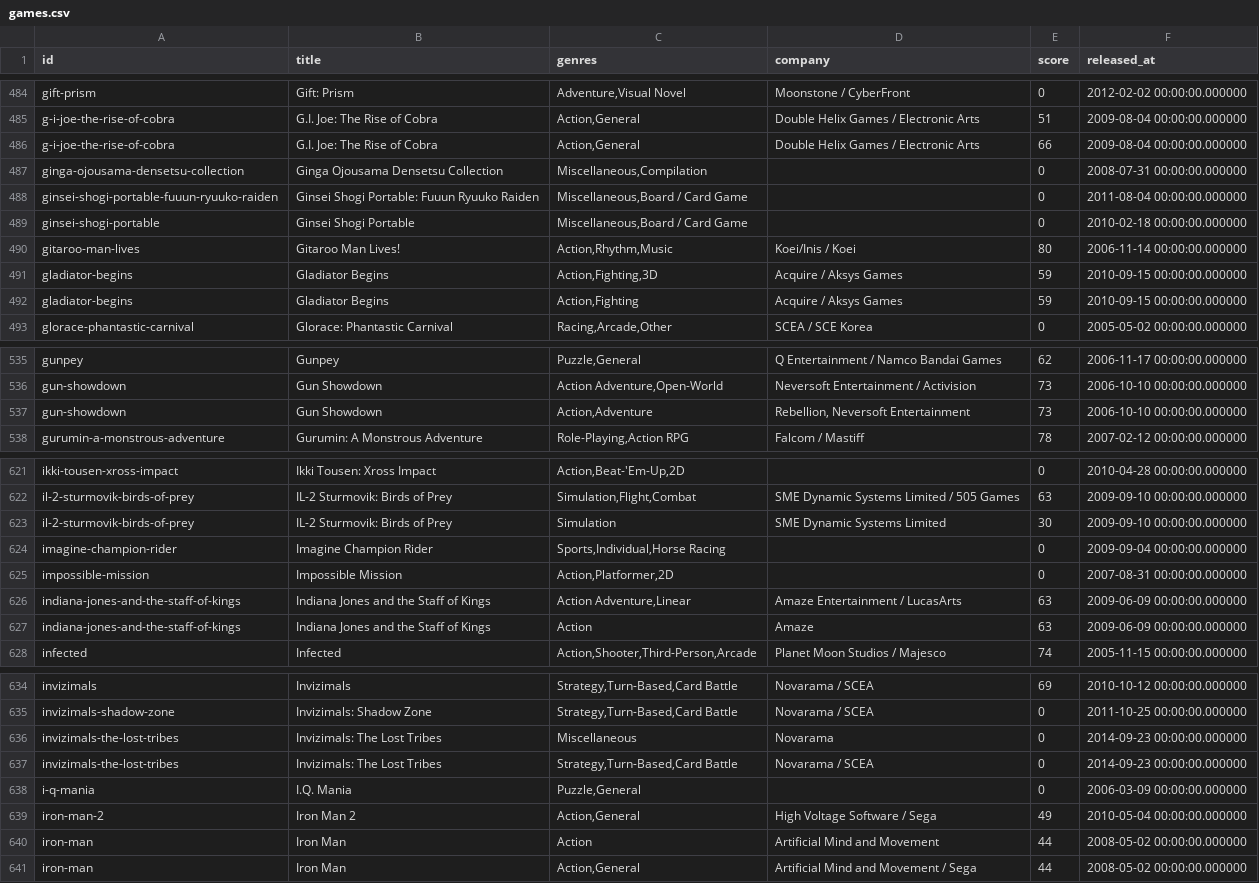
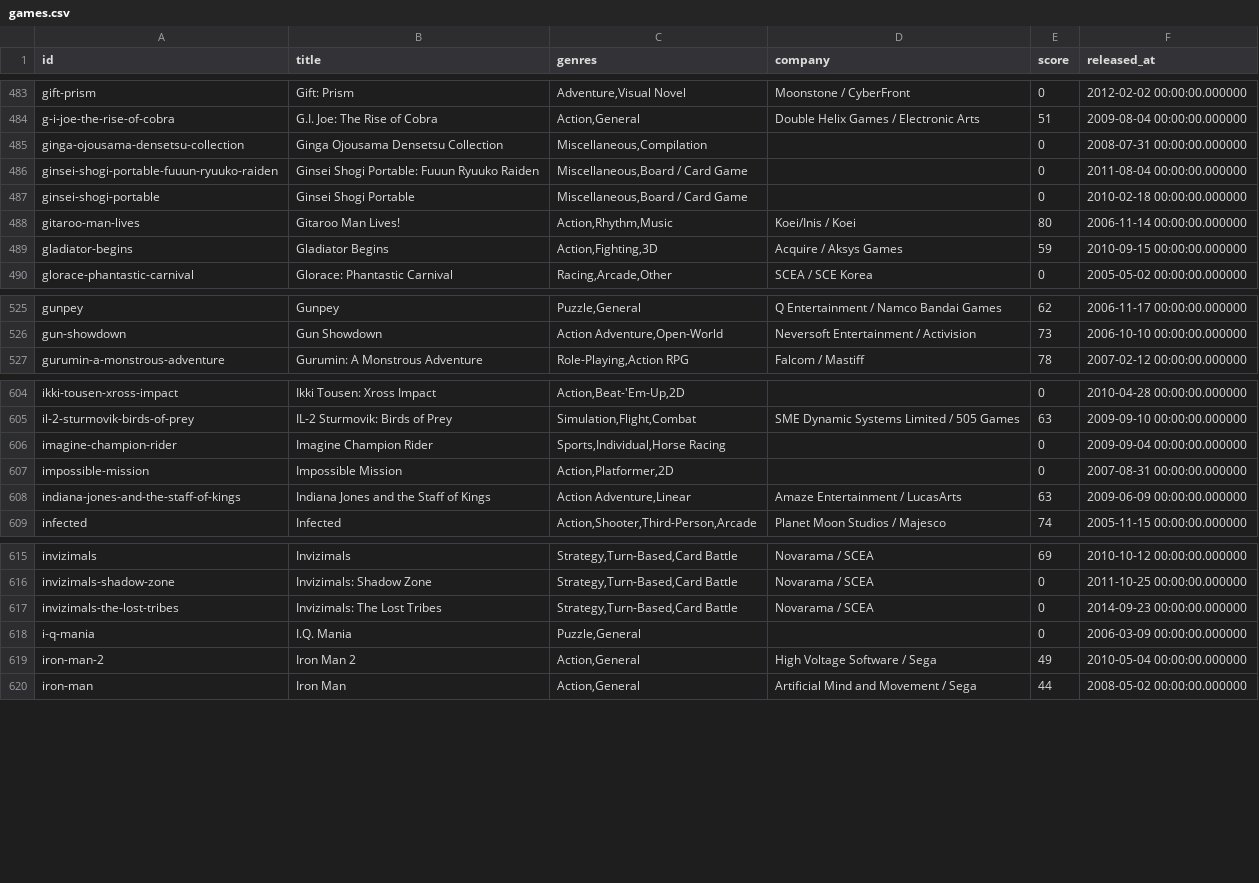
Before and after one commit to adelolmo/psplib, a CSV file: src/main/resources/org/ado/psplib/scancontent/games.csv, drawn as a sheet; only a part is shown, gaps mark what is left out; the diff covers the shown part only; the diff names each change by its address in the sheet, - before the commit and + after, or states it on an @@ line.

Commit message:
remove game duplicates.

```diff
--- a/src/main/resources/org/ado/psplib/scancontent/games.csv
+++ b/src/main/resources/org/ado/psplib/scancontent/games.csv
-row 486: g-i-joe-the-rise-of-cobra | G.I. Joe: The Rise of Cobra | Action,General | Double Helix Games / Electronic Arts | 66 | 2009-08-04 00:00:00.000000
-row 492: gladiator-begins | Gladiator Begins | Action,Fighting | Acquire / Aksys Games | 59 | 2010-09-15 00:00:00.000000
-row 537: gun-showdown | Gun Showdown | Action,Adventure | Rebellion, Neversoft Entertainment | 73 | 2006-10-10 00:00:00.000000
-row 623: il-2-sturmovik-birds-of-prey | IL-2 Sturmovik: Birds of Prey | Simulation | SME Dynamic Systems Limited | 30 | 2009-09-10 00:00:00.000000
-row 627: indiana-jones-and-the-staff-of-kings | Indiana Jones and the Staff of Kings | Action | Amaze | 63 | 2009-06-09 00:00:00.000000
-row 636: invizimals-the-lost-tribes | Invizimals: The Lost Tribes | Miscellaneous | Novarama | 0 | 2014-09-23 00:00:00.000000
-row 640: iron-man | Iron Man | Action | Artificial Mind and Movement | 44 | 2008-05-02 00:00:00.000000
```
Also changed, not shown: 16 removed rows and 1 edited cell elsewhere in this file.
